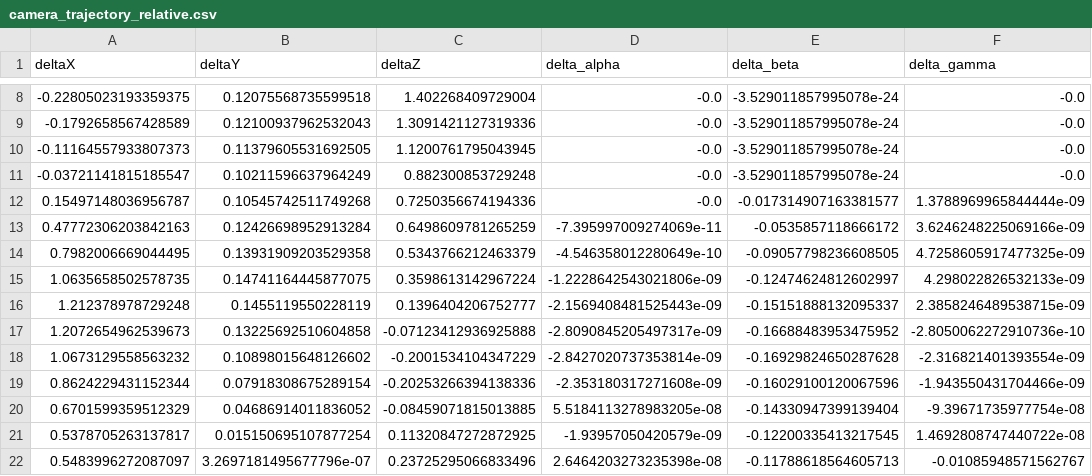
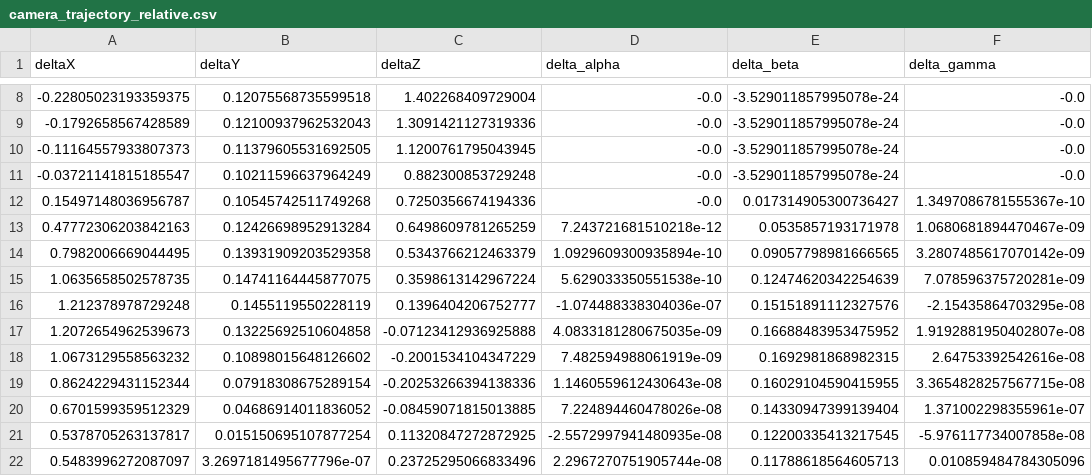
Before and after one commit to iliis/BA, a CSV file: matlab/input/trajectory1/camera_trajectory_relative.csv, drawn as a sheet; only a part is shown, gaps mark what is left out; the diff covers the shown part only.

```diff
--- a/matlab/input/trajectory1/camera_trajectory_relative.csv
+++ b/matlab/input/trajectory1/camera_trajectory_relative.csv
@@ -11,12 +11,12 @@ deltaX,deltaY,deltaZ,delta_alpha,delta_beta,delta_gamma
 -0.03721141815185547,0.10211596637964249,0.882300853729248,-0.0,-3.529011857995078e-24,-0.0
-0.15497148036956787,0.10545742511749268,0.7250356674194336,-0.0,-0.017314907163381577,1.3788969965844444e-09
-0.47772306203842163,0.12426698952913284,0.6498609781265259,-7.395997009274069e-11,-0.0535857118666172,3.6246248225069166e-09
-0.7982006669044495,0.13931909203529358,0.5343766212463379,-4.546358012280649e-10,-0.09057798236608505,4.7258605917477325e-09
-1.0635658502578735,0.14741164445877075,0.3598613142967224,-1.2228642543021806e-09,-0.12474624812602997,4.298022826532133e-09
-1.212378978729248,0.1455119550228119,0.1396404206752777,-2.1569408481525443e-09,-0.15151888132095337,2.3858246489538715e-09
-1.2072654962539673,0.13225692510604858,-0.07123412936925888,-2.8090845205497317e-09,-0.16688483953475952,-2.8050062272910736e-10
-1.0673129558563232,0.10898015648126602,-0.2001534104347229,-2.8427020737353814e-09,-0.16929824650287628,-2.316821401393554e-09
-0.8624229431152344,0.07918308675289154,-0.20253266394138336,-2.353180317271608e-09,-0.16029100120067596,-1.943550431704466e-09
-0.6701599359512329,0.04686914011836052,-0.08459071815013885,5.5184113278983205e-08,-0.14330947399139404,-9.39671735977754e-08
-0.5378705263137817,0.015150695107877254,0.11320847272872925,-1.93957050420579e-09,-0.12200335413217545,1.4692808747440722e-08
-0.5483996272087097,3.2697181495677796e-07,0.23725295066833496,2.6464203273235398e-08,-0.11788618564605713,-0.01085948571562767
+0.15497148036956787,0.10545742511749268,0.7250356674194336,-0.0,0.017314905300736427,1.3497086781555367e-10
+0.47772306203842163,0.12426698952913284,0.6498609781265259,7.243721681510218e-12,0.0535857193171978,1.0680681894470467e-09
+0.7982006669044495,0.13931909203529358,0.5343766212463379,1.0929609300935894e-10,0.09057798981666565,3.2807485617070142e-09
+1.0635658502578735,0.14741164445877075,0.3598613142967224,5.629033350551538e-10,0.12474620342254639,7.078596375720281e-09
+1.212378978729248,0.1455119550228119,0.1396404206752777,-1.074488338304036e-07,0.15151891112327576,-2.15435864703295e-08
+1.2072654962539673,0.13225692510604858,-0.07123412936925888,4.0833181280675035e-09,0.16688483953475952,1.9192881950402807e-08
+1.0673129558563232,0.10898015648126602,-0.2001534104347229,7.482594988061919e-09,0.1692981868982315,2.64753392542616e-08
+0.8624229431152344,0.07918308675289154,-0.20253266394138336,1.1460559612430643e-08,0.16029104590415955,3.3654828257567715e-08
+0.6701599359512329,0.04686914011836052,-0.08459071815013885,7.224894460478026e-08,0.14330947399139404,1.371002298355961e-07
+0.5378705263137817,0.015150695107877254,0.11320847272872925,-2.5572997941480935e-08,0.12200335413217545,-5.976117734007858e-08
+0.5483996272087097,3.2697181495677796e-07,0.23725295066833496,2.2967270751905744e-08,0.11788618564605713,0.010859484784305096
```
Also changed, not shown: 29 edited cells elsewhere in this file, matlab/input/testscene1/camera_intrinsics.csv, matlab/input/testscene2/camera_intrinsics.csv, 56 other files.
